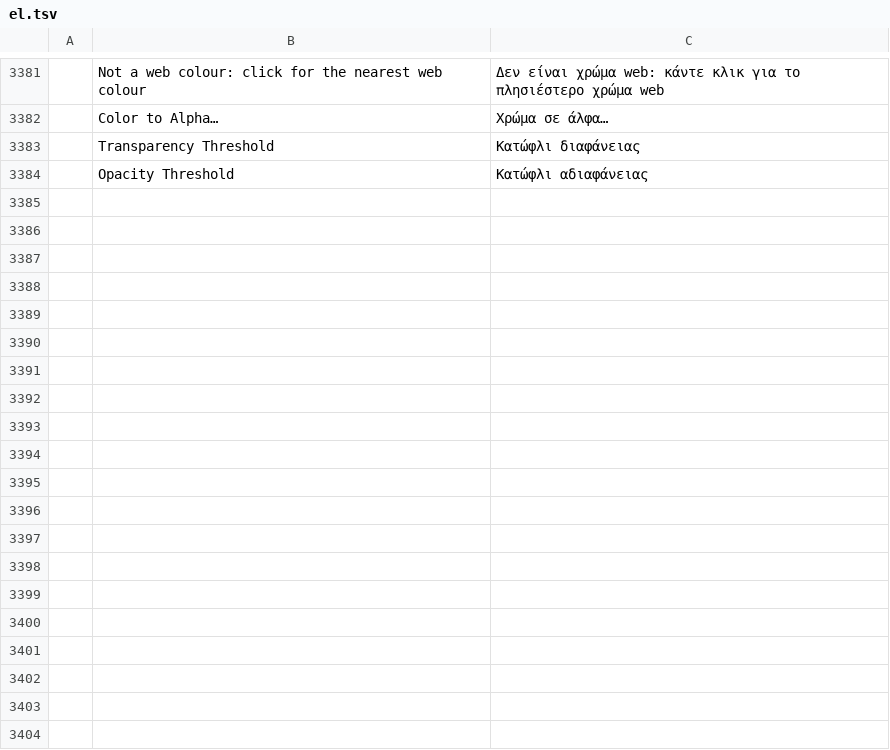
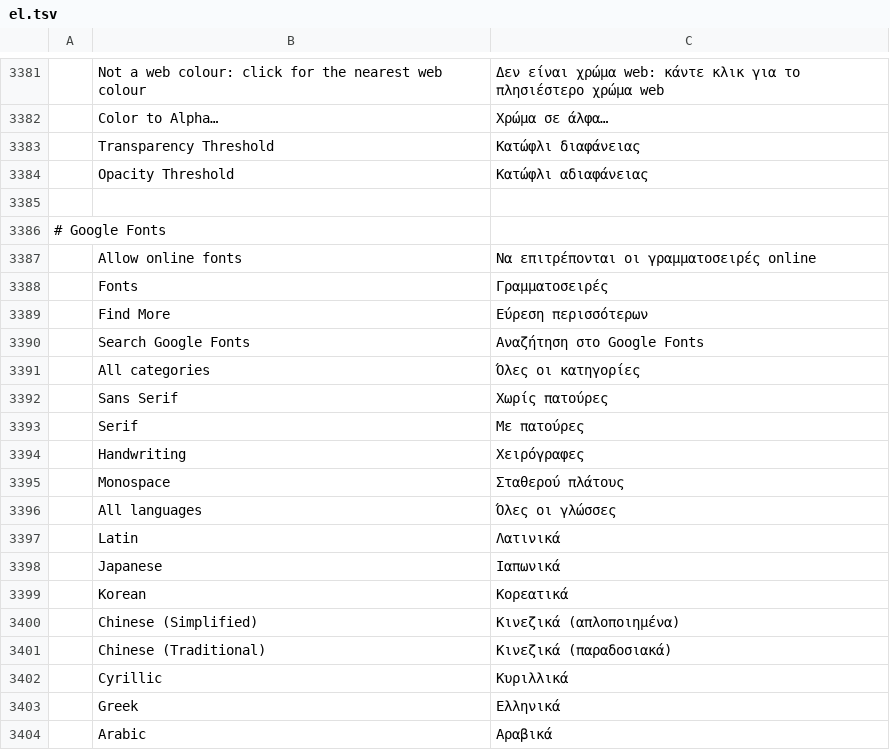
Before and after one commit to ChoqueCastroLD/capishot, a TSV file: crates/ui-egui/src/i18n/el.tsv, drawn as a sheet; only a part is shown, gaps mark what is left out; the diff covers the shown part only; the diff names each change by its address in the sheet, - before the commit and + after, or states it on an @@ line.

```diff
--- a/crates/ui-egui/src/i18n/el.tsv
+++ b/crates/ui-egui/src/i18n/el.tsv
+row 3385: (empty)
+row 3386: # Google Fonts
+row 3387:  | Allow online fonts | Να επιτρέπονται οι γραμματοσειρές online
+row 3388:  | Fonts | Γραμματοσειρές
+row 3389:  | Find More | Εύρεση περισσότερων
+row 3390:  | Search Google Fonts | Αναζήτηση στο Google Fonts
+row 3391:  | All categories | Όλες οι κατηγορίες
+row 3392:  | Sans Serif | Χωρίς πατούρες
+row 3393:  | Serif | Με πατούρες
+row 3394:  | Handwriting | Χειρόγραφες
+row 3395:  | Monospace | Σταθερού πλάτους
+row 3396:  | All languages | Όλες οι γλώσσες
+row 3397:  | Latin | Λατινικά
+row 3398:  | Japanese | Ιαπωνικά
+row 3399:  | Korean | Κορεατικά
+row 3400:  | Chinese (Simplified) | Κινεζικά (απλοποιημένα)
+row 3401:  | Chinese (Traditional) | Κινεζικά (παραδοσιακά)
+row 3402:  | Cyrillic | Κυριλλικά
+row 3403:  | Greek | Ελληνικά
+row 3404:  | Arabic | Αραβικά
```
Also changed, not shown: 46 added rows elsewhere in this file, crates/ui-egui/src/i18n/nl.tsv, crates/ui-egui/src/i18n/pl.tsv, 1 other file.
